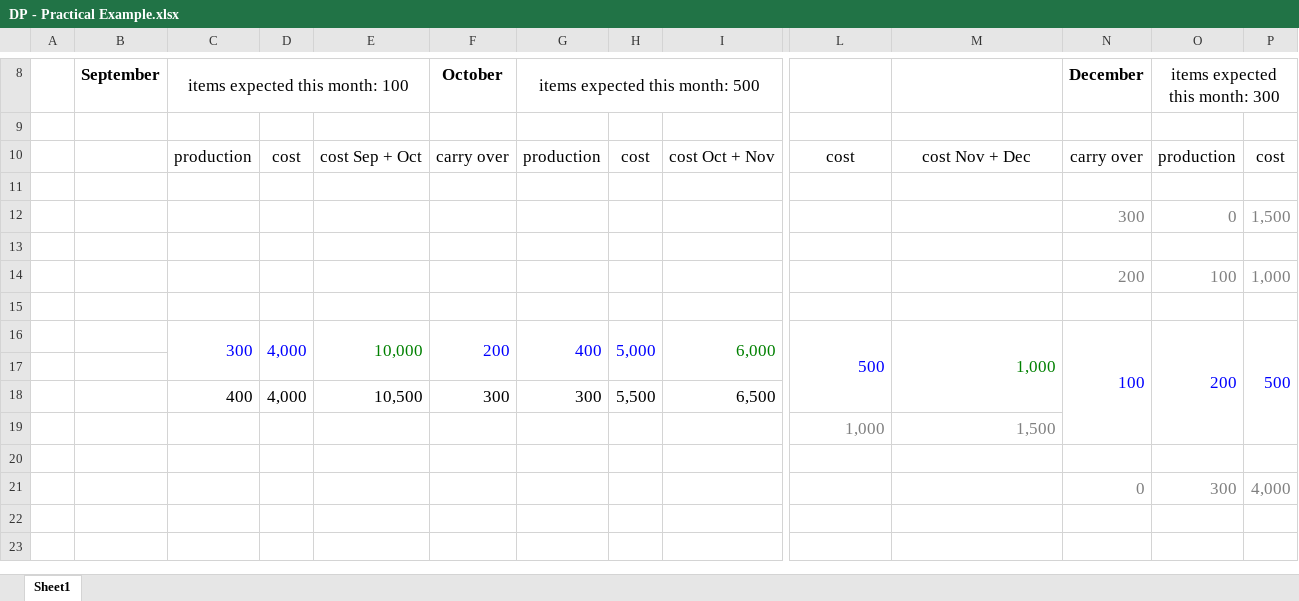
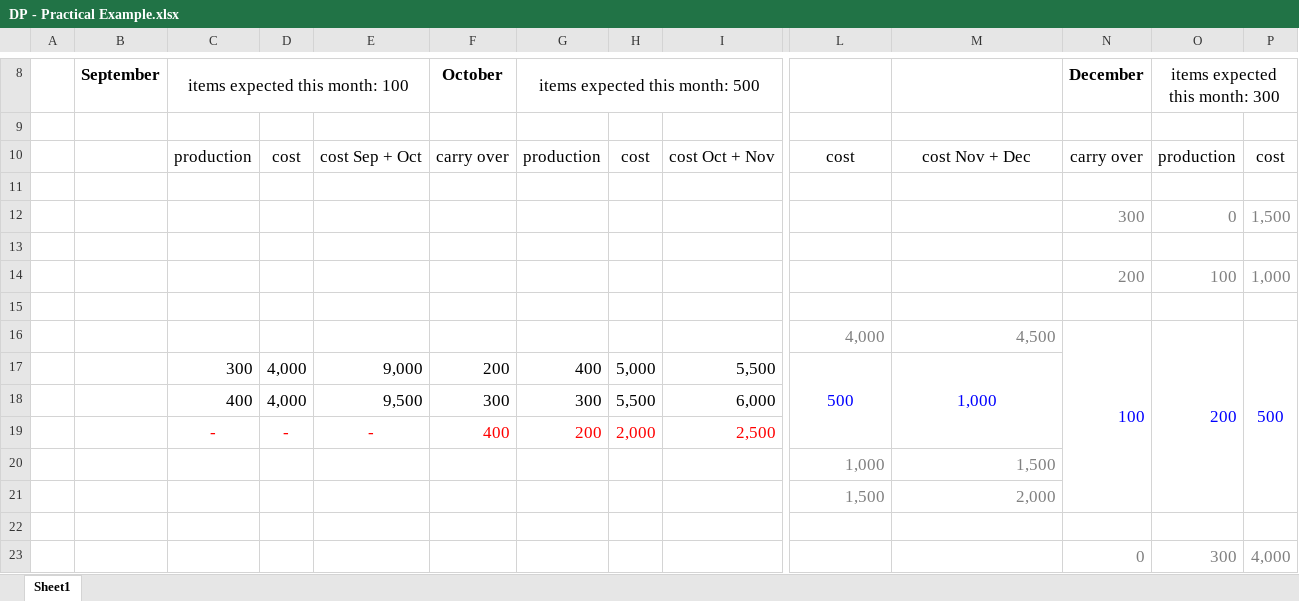
Before and after one commit to rirypheng/dynamic-programming, an Excel workbook: DP - Practical Example.xlsx, sheet Sheet1, drawn as a sheet; only a part is shown, gaps mark what is left out; values as stored, in another font and other column widths than the file's, no borders; removed rows and columns are numbered as before the commit, all else as after; rows hold the shown columns only; the diff names each change by its address in the sheet, - before the commit and + after, or states it on an @@ line.

Commit message:
Add files via upload

```diff
--- a/DP - Practical Example.xlsx (sheet Sheet1)
+++ b/DP - Practical Example.xlsx (sheet Sheet1)
+row 16:  |  |  |  |  |  |  |  |  | 4,000 | 4,500 | 100 | 200 | 500
-C17:D17 text colour: #0000FF
+C17:D17 text colour: black
-C16:C17 merged
-D16:D17 merged
-E17: 10,000
+E17: 9,000
-E17 text colour: #008000
+E17 text colour: black
-E16:E17 merged
-F17:H17 text colour: #0000FF
+F17:H17 text colour: black
-F16:F17 merged
-G16:G17 merged
-H16:H17 merged
-I17: 6,000
+I17: 5,500
-I17 text colour: #008000
+I17 text colour: black
-I16:I17 merged
-L17:M17 alignment: right
+L17:M17 alignment: center
-M17 text colour: #008000
+M17 text colour: #0000FF
-N17 (December): 100
+N17 (December): (empty)
-N16:N19 merged
-O17 (items expected this month: 300): 200
+O17 (items expected this month: 300): (empty)
-O16:O19 merged
-P17: 500
+P17: (empty)
-P16:P19 merged
-row 17: (empty)
-E18: 10,500
+E18: 9,500
-I18: 6,500
+I18: 6,000
+row 19:  |  | - | - | - | 400 | 200 | 2,000 | 2,500
+row 21:  |  |  |  |  |  |  |  |  | 1,500 | 2,000
```
